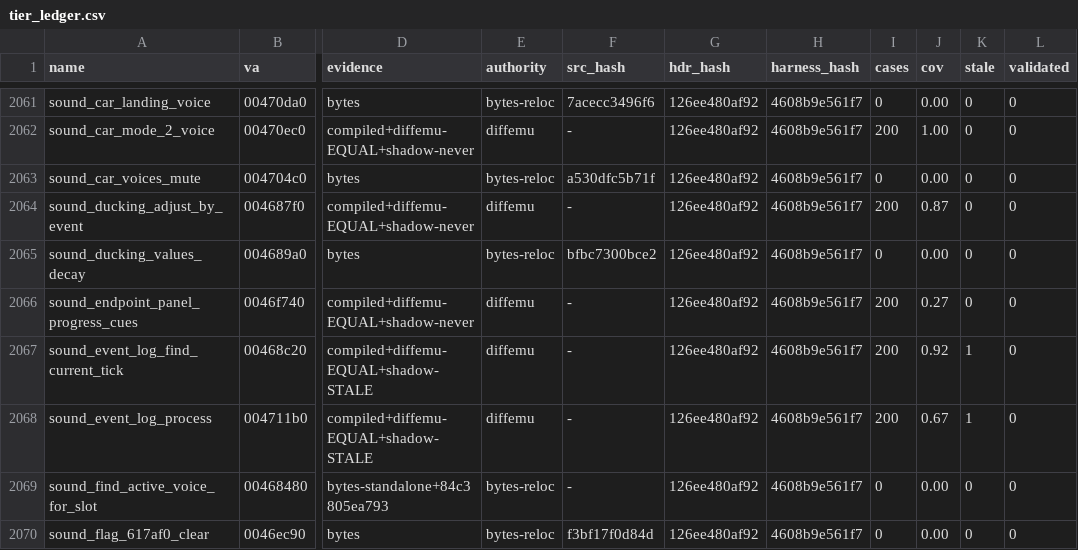
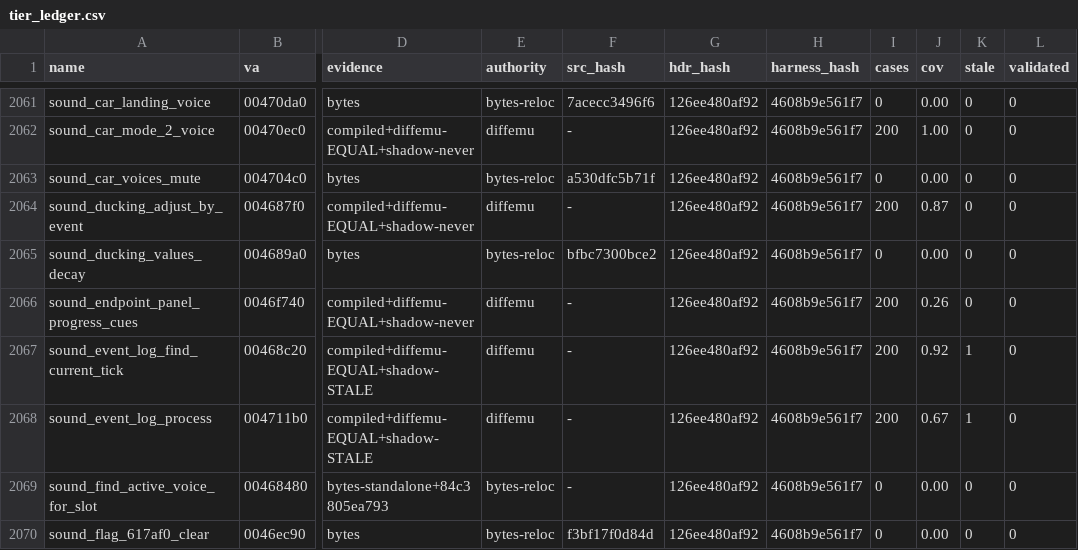
Before and after one commit to mashed-reverse-engineering/MFL-recomp, a CSV file: data/tier_ledger.csv, drawn as a sheet; only a part is shown, gaps mark what is left out; the diff covers the shown part only; the diff names each change by its address in the sheet, - before the commit and + after, or states it on an @@ line.

```diff
--- a/data/tier_ledger.csv
+++ b/data/tier_ledger.csv
-J2066 (cov): 0.27
+J2066 (cov): 0.26
```
Also changed, not shown: 8 edited cells elsewhere in this file, 5 other files.
